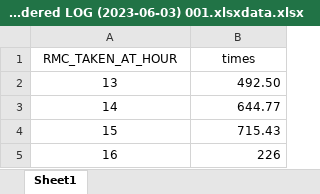
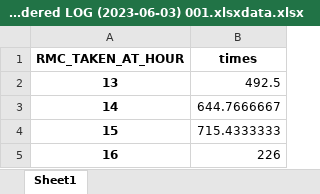
Before and after one commit to skynoel/AIS-data-analysis, an Excel workbook: Decodered LOG (2023-06-03) 001.xlsxdata.xlsx, sheet Sheet1, drawn as a sheet; values as stored, in another font and other column widths than the file's, no borders; the diff names each change by its address in the sheet, - before the commit and + after, or states it on an @@ line.

```diff
--- a/Decodered LOG (2023-06-03) 001.xlsxdata.xlsx (sheet Sheet1)
+++ b/Decodered LOG (2023-06-03) 001.xlsxdata.xlsx (sheet Sheet1)
-A1:B1 bold: off
+A1:B1 bold: on
-A2:A5 bold: off
+A2:A5 bold: on
-B2 (times): 492.50
+B2 (times): 492.5
-B3 (times): 644.77
+B3 (times): 644.7666667
-B4 (times): 715.43
+B4 (times): 715.4333333
```
Also changed, not shown: 6 other files.
